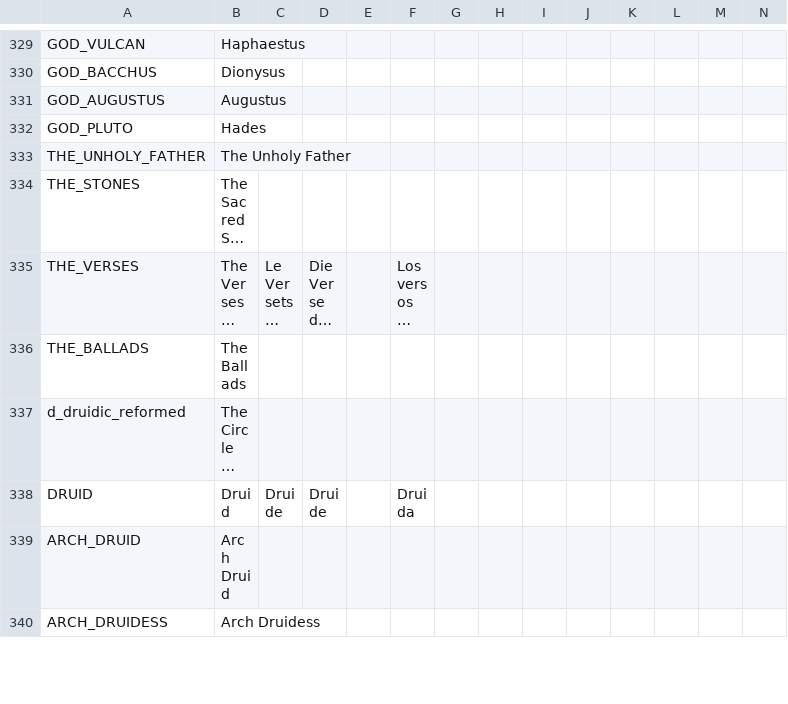
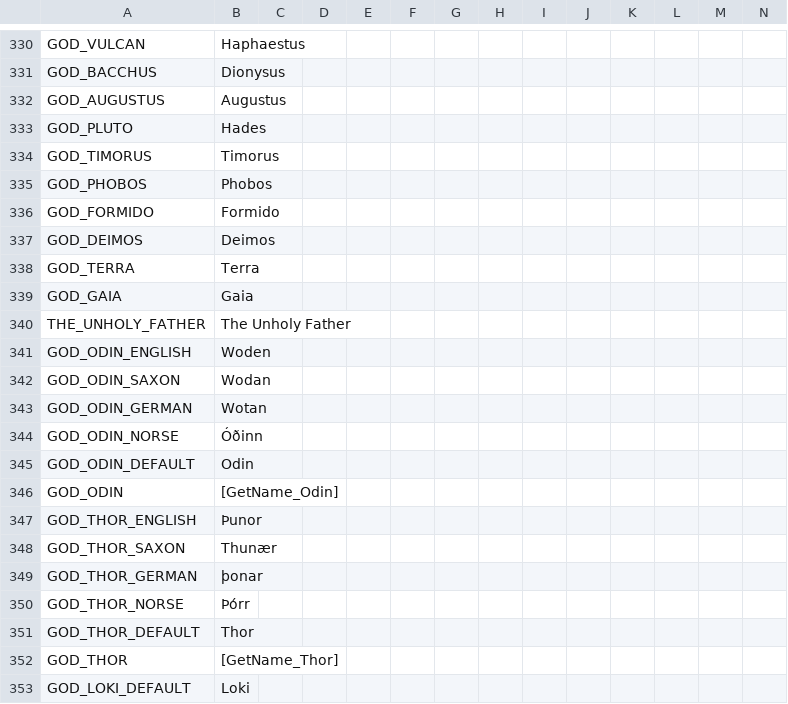
Before and after one commit to Leekoo/Mythos2, a CSV file: Mythos2/localisation/MythosReligionAndCulture.csv, drawn as a sheet; only a part is shown, gaps mark what is left out; the shorter side is filled out with more unchanged rows; long unchanged cells end in …; rows hold the shown columns only; the diff covers the shown part only; the diff names each change by its address in the sheet, - before the commit and + after, or states it on an @@ line.

```diff
--- a/Mythos2/localisation/MythosReligionAndCulture.csv
+++ b/Mythos2/localisation/MythosReligionAndCulture.csv
+row 334: GOD_TIMORUS | Timorus
+row 335: GOD_PHOBOS | Phobos
+row 336: GOD_FORMIDO | Formido
+row 337: GOD_DEIMOS | Deimos
+row 338: GOD_TERRA | Terra
+row 339: GOD_GAIA | Gaia
+row 341: GOD_ODIN_ENGLISH | Woden
+row 342: GOD_ODIN_SAXON | Wodan
+row 343: GOD_ODIN_GERMAN | Wotan
+row 344: GOD_ODIN_NORSE | Óðinn
+row 345: GOD_ODIN_DEFAULT | Odin
+row 346: GOD_ODIN | [GetName_Odin]
+row 347: GOD_THOR_ENGLISH | Þunor
+row 348: GOD_THOR_SAXON | Thunær
+row 349: GOD_THOR_GERMAN | þonar
+row 350: GOD_THOR_NORSE | Þórr
+row 351: GOD_THOR_DEFAULT | Thor
+row 352: GOD_THOR | [GetName_Thor]
+row 353: GOD_LOKI_DEFAULT | Loki
```
Also changed, not shown: 25 added rows, 6 moved rows and 6 edited cells elsewhere in this file, Mythos2/localisation/000_mythos.csv, 35 other files.
